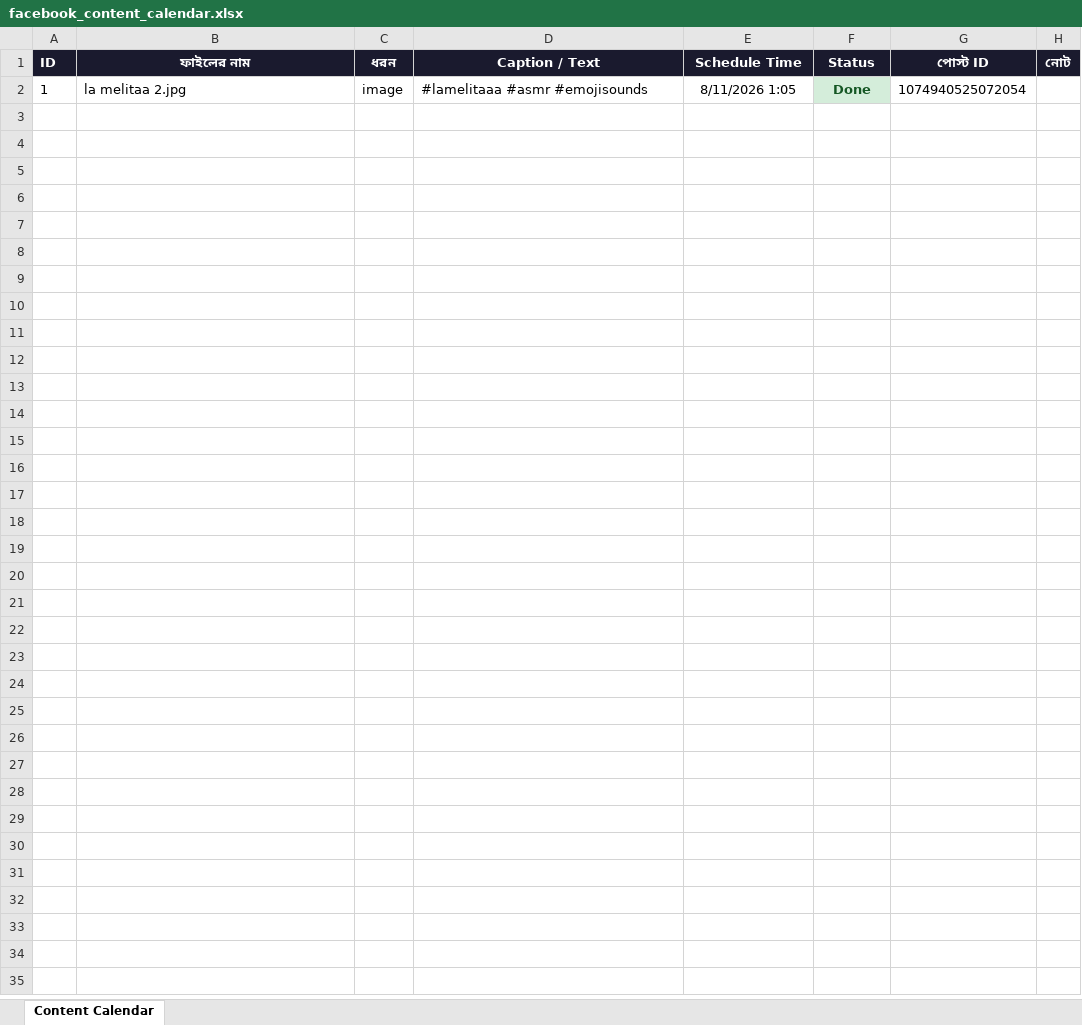
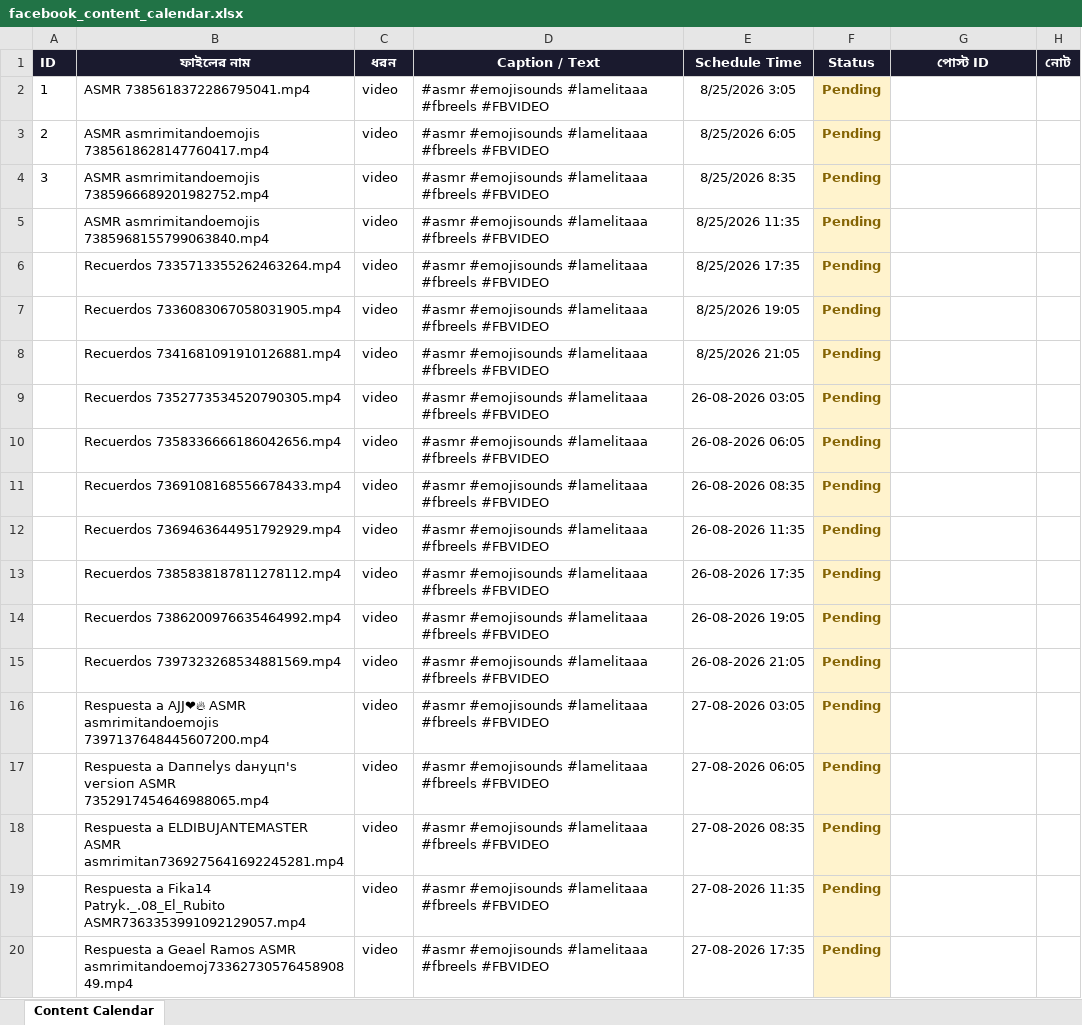
Before and after one commit to niru799x-beep/fb-poster-lamelitaa, an Excel workbook: facebook_content_calendar.xlsx, sheet Content Calendar, drawn as a sheet; only a part is shown; values as stored, in another font and other column widths than the file's, no borders; removed rows and columns are numbered as before the commit, all else as after; the diff covers the shown part only; the diff names each change by its address in the sheet, - before the commit and + after, or states it on an @@ line.

Commit message:
Add files via upload

```diff
--- a/facebook_content_calendar.xlsx (sheet Content Calendar)
+++ b/facebook_content_calendar.xlsx (sheet Content Calendar)
-row 2: 1 | la melitaa 2.jpg | image | #lamelitaaa #asmr #emojisounds | 8/11/2026 1:05 | Done | 1074940525072054
+row 2: 1 | ASMR 7385618372286795041.mp4 | video | #asmr #emojisounds #lamelitaaa #fbreels #FBVIDEO | 8/25/2026 3:05 | Pending
+row 3: 2 | ASMR asmrimitandoemojis 7385618628147760417.mp4 | video | #asmr #emojisounds #lamelitaaa #fbreels #FBVIDEO | 8/25/2026 6:05 | Pending
+row 4: 3 | ASMR asmrimitandoemojis 7385966689201982752.mp4 | video | #asmr #emojisounds #lamelitaaa #fbreels #FBVIDEO | 8/25/2026 8:35 | Pending
+row 5:  | ASMR asmrimitandoemojis 7385968155799063840.mp4 | video | #asmr #emojisounds #lamelitaaa #fbreels #FBVIDEO | 8/25/2026 11:35 | Pending
+row 6:  | Recuerdos 7335713355262463264.mp4 | video | #asmr #emojisounds #lamelitaaa #fbreels #FBVIDEO | 8/25/2026 17:35 | Pending
+row 7:  | Recuerdos 7336083067058031905.mp4 | video | #asmr #emojisounds #lamelitaaa #fbreels #FBVIDEO | 8/25/2026 19:05 | Pending
+row 8:  | Recuerdos 7341681091910126881.mp4 | video | #asmr #emojisounds #lamelitaaa #fbreels #FBVIDEO | 8/25/2026 21:05 | Pending
+row 9:  | Recuerdos 7352773534520790305.mp4 | video | #asmr #emojisounds #lamelitaaa #fbreels #FBVIDEO | 26-08-2026 03:05 | Pending
+row 10:  | Recuerdos 7358336666186042656.mp4 | video | #asmr #emojisounds #lamelitaaa #fbreels #FBVIDEO | 26-08-2026 06:05 | Pending
+row 11:  | Recuerdos 7369108168556678433.mp4 | video | #asmr #emojisounds #lamelitaaa #fbreels #FBVIDEO | 26-08-2026 08:35 | Pending
+row 12:  | Recuerdos 7369463644951792929.mp4 | video | #asmr #emojisounds #lamelitaaa #fbreels #FBVIDEO | 26-08-2026 11:35 | Pending
+row 13:  | Recuerdos 7385838187811278112.mp4 | video | #asmr #emojisounds #lamelitaaa #fbreels #FBVIDEO | 26-08-2026 17:35 | Pending
+row 14:  | Recuerdos 7386200976635464992.mp4 | video | #asmr #emojisounds #lamelitaaa #fbreels #FBVIDEO | 26-08-2026 19:05 | Pending
+row 15:  | Recuerdos 7397323268534881569.mp4 | video | #asmr #emojisounds #lamelitaaa #fbreels #FBVIDEO | 26-08-2026 21:05 | Pending
+row 16:  | Respuesta a AJJ❤‍🔥 ASMR asmrimitandoemojis 7397137648445607200.mp4 | video | #asmr #emojisounds #lamelitaaa #fbreels #FBVIDEO | 27-08-2026 03:05 | Pending
+row 17:  | Respuesta a Dаппеlуs dанyцп's vегsiоп ASMR 7352917454646988065.mp4 | video | #asmr #emojisounds #lamelitaaa #fbreels #FBVIDEO | 27-08-2026 06:05 | Pending
+row 18:  | Respuesta a ELDIBUJANTEMASTER ASMR asmrimitan7369275641692245281.mp4 | video | #asmr #emojisounds #lamelitaaa #fbreels #FBVIDEO | 27-08-2026 08:35 | Pending
+row 19:  | Respuesta a Fika14 Patryk._.08_El_Rubito ASMR7363353991092129057.mp4 | video | #asmr #emojisounds #lamelitaaa #fbreels #FBVIDEO | 27-08-2026 11:35 | Pending
+row 20:  | Respuesta a Geael Ramos ASMR asmrimitandoemoj7336273057645890849.mp4 | video | #asmr #emojisounds #lamelitaaa #fbreels #FBVIDEO | 27-08-2026 17:35 | Pending
```
Also changed, not shown: 361 added rows elsewhere in this sheet.
